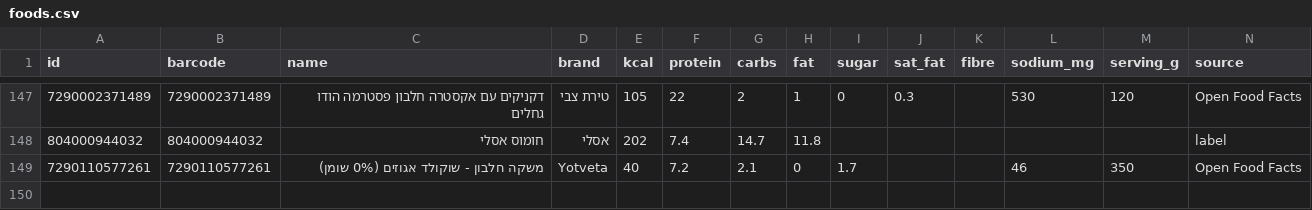
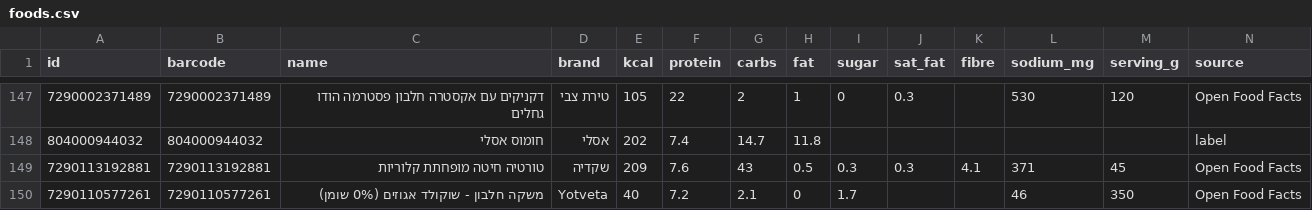
Before and after one commit to guytamar96-gt/food-scanner, a CSV file: foods.csv, drawn as a sheet; only a part is shown, gaps mark what is left out; rows hold the shown columns only; the diff names each change by its address in the sheet, - before the commit and + after, or states it on an @@ line.

Commit message:
Add טורטיה חיטה מופחתת קלוריות

```diff
--- a/foods.csv
+++ b/foods.csv
+row 149: 7290113192881 | 7290113192881 | טורטיה חיטה מופחתת קלוריות | שקדיה | 209 | 7.6 | 43 | 0.5 | 0.3 | 0.3 | 4.1 | 371 | 45 | Open Food Facts
```
